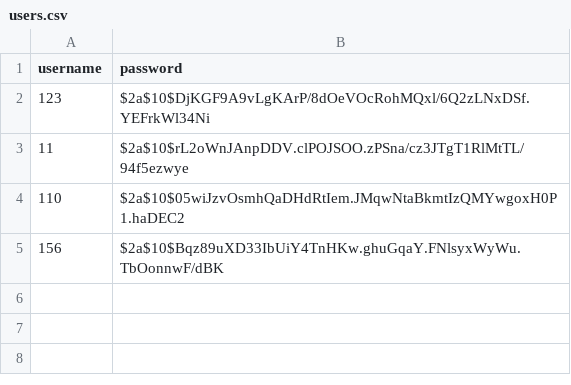
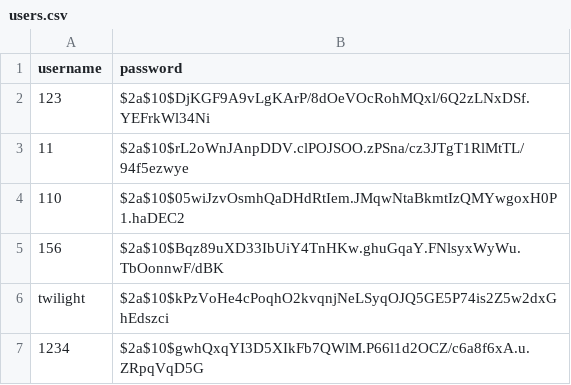
Before and after one commit to twilight0702/Waterfall-Project, a CSV file: backend/assets/users.csv, drawn as a sheet.

```diff
--- a/backend/assets/users.csv
+++ b/backend/assets/users.csv
@@ -5 +5,3 @@ username,password
 156,$2a$10$Bqz89uXD33IbUiY4TnHKw.ghuGqaY.FNlsyxWyWu.TbOonnwF/dBK
+twilight,$2a$10$kPzVoHe4cPoqhO2kvqnjNeLSyqOJQ5GE5P74is2Z5w2dxGhEdszci
+1234,$2a$10$gwhQxqYI3D5XIkFb7QWlM.P66l1d2OCZ/c6a8f6xA.u.ZRpqVqD5G
```
Also changed, not shown: 10 other files.
